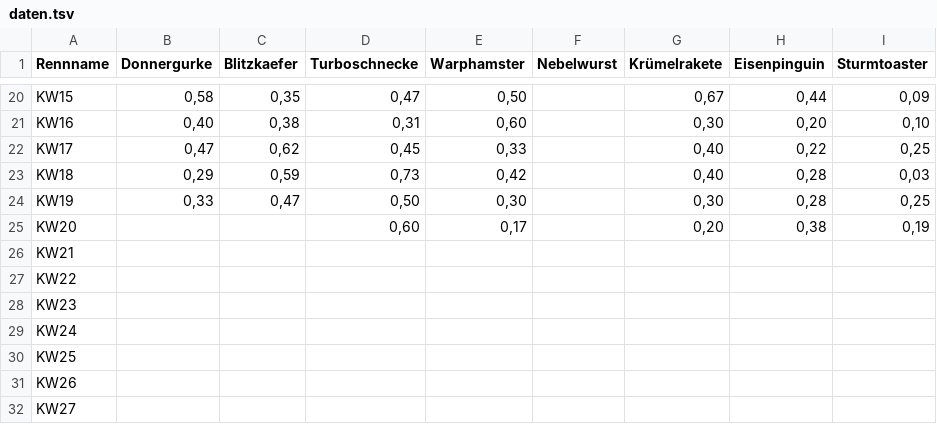
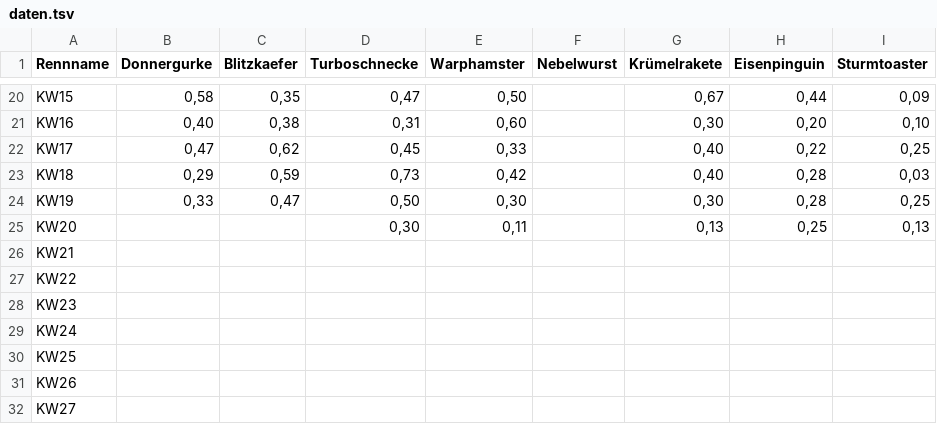
Before and after one commit to christianknoll-create/sdr, a TSV file: daten.tsv, drawn as a sheet; only a part is shown, gaps mark what is left out; the diff names each change by its address in the sheet, - before the commit and + after, or states it on an @@ line.

```diff
--- a/daten.tsv
+++ b/daten.tsv
-D25 (Turboschnecke): 0,60
+D25 (Turboschnecke): 0,30
-E25 (Warphamster): 0,17
+E25 (Warphamster): 0,11
-G25 (Krümelrakete): 0,20
+G25 (Krümelrakete): 0,13
-H25 (Eisenpinguin): 0,38
+H25 (Eisenpinguin): 0,25
-I25 (Sturmtoaster): 0,19
+I25 (Sturmtoaster): 0,13
```
Also changed, not shown: 1 other file.
